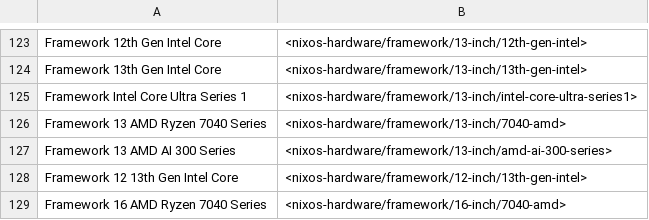
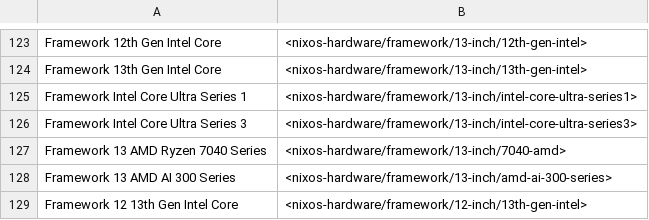
Before and after one commit to yvan-sraka/ricochets, a TSV file: hardware-list.tsv, drawn as a sheet; only a part is shown, gaps mark what is left out; the shorter side is filled out with more unchanged rows; the diff names each change by its address in the sheet, - before the commit and + after, or states it on an @@ line.

```diff
--- a/hardware-list.tsv
+++ b/hardware-list.tsv
+row 126: Framework Intel Core Ultra Series 3 | <nixos-hardware/framework/13-inch/intel-core-ultra-series3>
```
Also changed, not shown: 2 other files.
